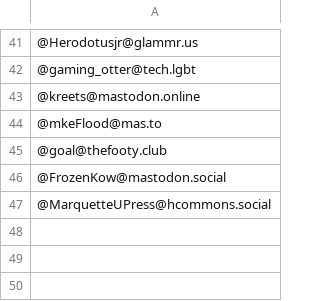
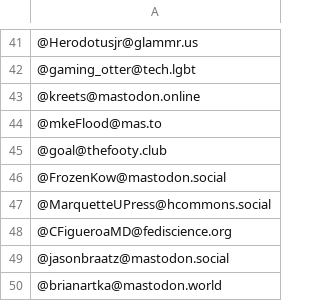
Before and after one commit to raster/Mastodon-Milwaukee, a CSV file: Milwaukee-Mastodon-Usernames.csv, drawn as a sheet; only a part is shown, gaps mark what is left out; the diff names each change by its address in the sheet, - before the commit and + after, or states it on an @@ line.

```diff
--- a/Milwaukee-Mastodon-Usernames.csv
+++ b/Milwaukee-Mastodon-Usernames.csv
+row 48: @CFigueroaMD@fediscience.org
+row 49: @jasonbraatz@mastodon.social
+row 50: @brianartka@mastodon.world
```
Also changed, not shown: 2 other files.
